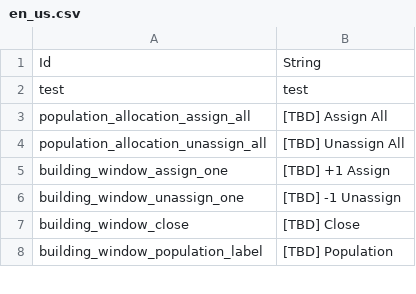
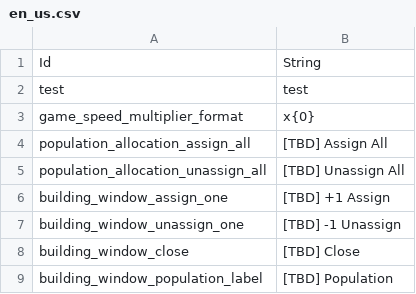
Before and after one commit to JoKangHyeon/TowerAndDragon, a CSV file: Assets/StreamingAssets/Localization/en_us.csv, drawn as a sheet; only a part is shown.

```diff
--- a/Assets/StreamingAssets/Localization/en_us.csv
+++ b/Assets/StreamingAssets/Localization/en_us.csv
@@ -2,2 +2,3 @@
 "test","test"
+"game_speed_multiplier_format","x{0}"
 "population_allocation_assign_all","[TBD] Assign All"
```
Also changed, not shown: Assets/StreamingAssets/Localization/ko_kr.csv, 37 other files.
